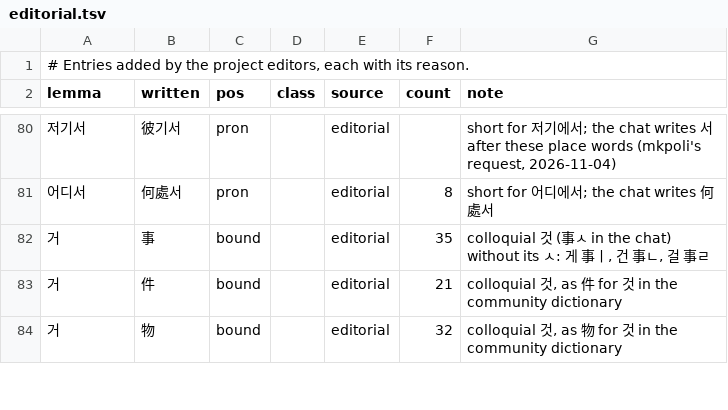
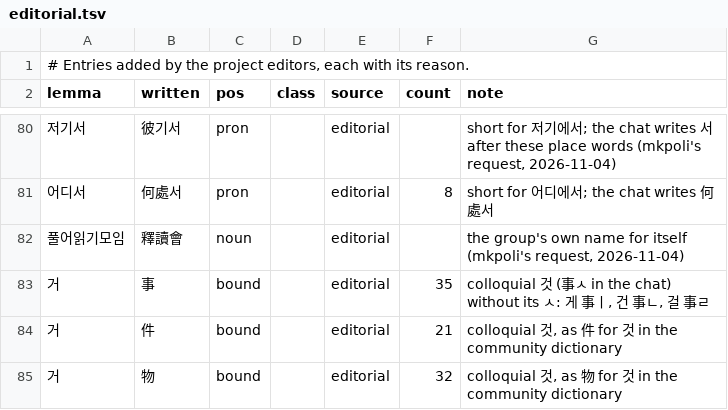
Before and after one commit to mkpoli/seokdok, a TSV file: dict/editorial.tsv, drawn as a sheet; only a part is shown, gaps mark what is left out; the diff names each change by its address in the sheet, - before the commit and + after, or states it on an @@ line.

Commit message:
fix: read 釋讀會 as the group's own name, 풀어읽기모임

```diff
--- a/dict/editorial.tsv
+++ b/dict/editorial.tsv
+row 82: 풀어읽기모임 | 釋讀會 | noun |  | editorial |  | the group's own name for itself (mkpoli's request, 2026-11-04)
```
Also changed, not shown: 8 other files.
